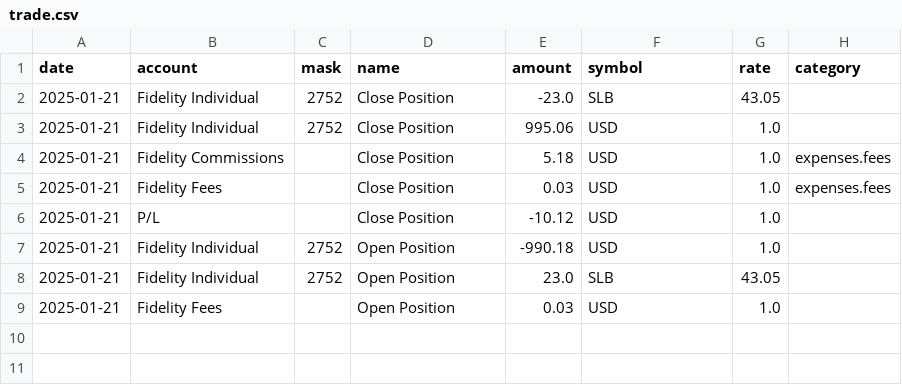
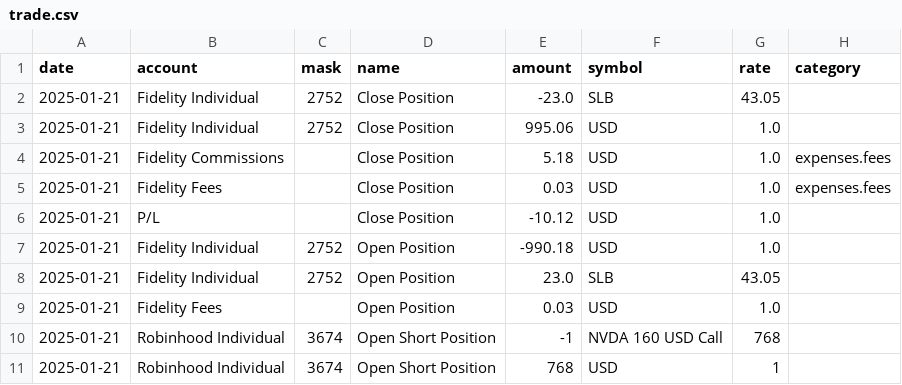
Before and after one commit to redrossa/adfire, a CSV file: adfire/resources/sample/transactions/trade.csv, drawn as a sheet; the diff names each change by its address in the sheet, - before the commit and + after, or states it on an @@ line.

```diff
--- a/adfire/resources/sample/transactions/trade.csv
+++ b/adfire/resources/sample/transactions/trade.csv
+row 10: 2025-01-21 | Robinhood Individual | 3674 | Open Short Position | -1 | NVDA 160 USD Call | 768
+row 11: 2025-01-21 | Robinhood Individual | 3674 | Open Short Position | 768 | USD | 1
```
Also changed, not shown: adfire/resources/sample/transactions/purchases.csv, adfire/resources/sample_formatted/transactions/purchases.csv, 3 other files.
